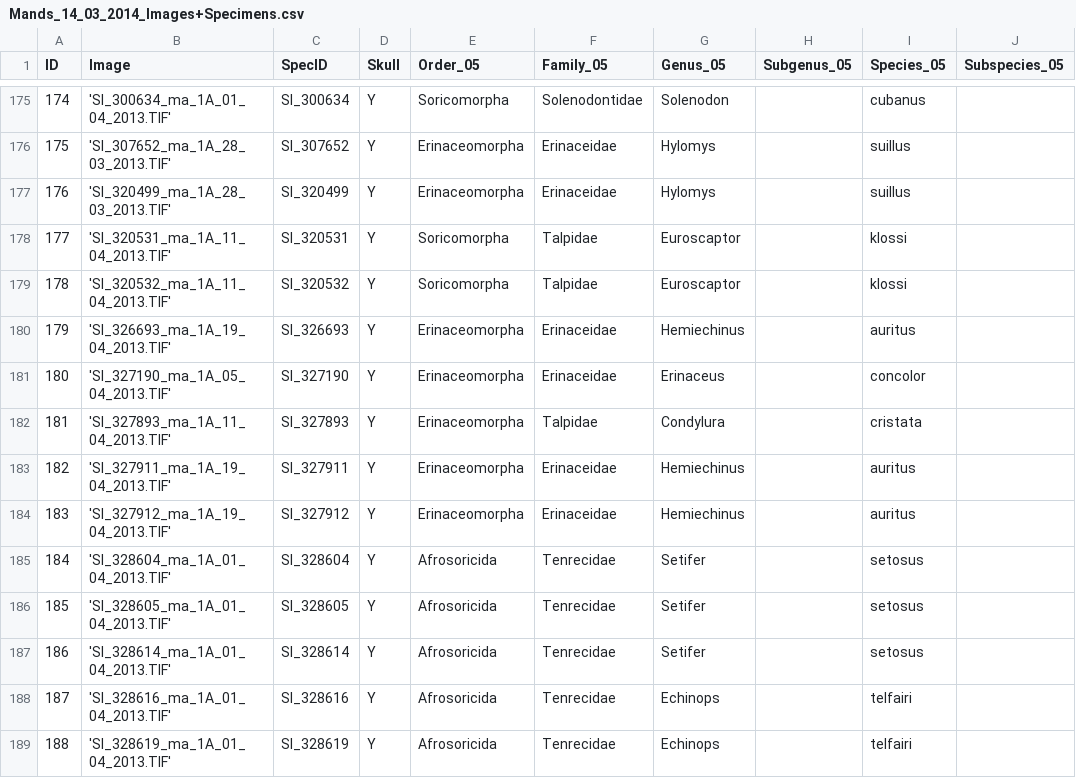
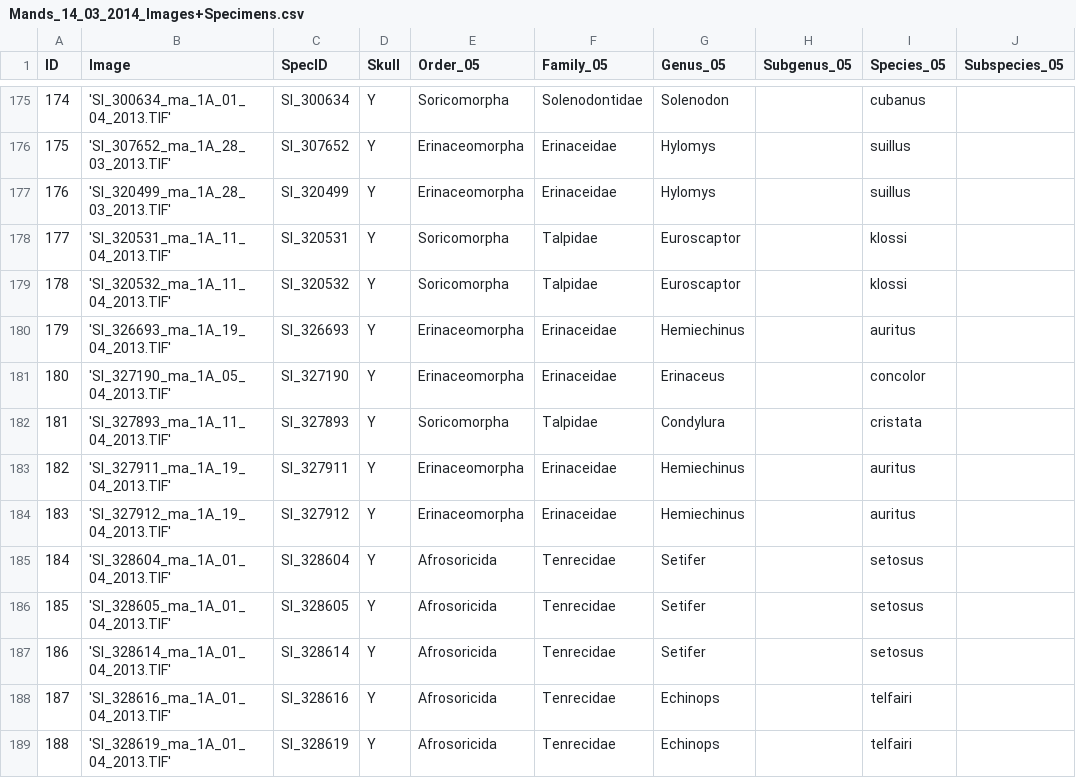
Before and after one commit to SiveFinlay/Disparity, a CSV file: data/mands/Mands_14_03_2014_Images+Specimens.csv, drawn as a sheet; only a part is shown, gaps mark what is left out; the diff names each change by its address in the sheet, - before the commit and + after, or states it on an @@ line.

Commit message:
First commit of new script to compare disparity between golden moles and tenrecs including a subset of 5 Microgale species

```diff
--- a/data/mands/Mands_14_03_2014_Images+Specimens.csv
+++ b/data/mands/Mands_14_03_2014_Images+Specimens.csv
-E182 (Order_05): Erinaceomorpha
+E182 (Order_05): Soricomorpha
```
Also changed, not shown: data/skdors/Skdors_16_12_13_10landmarks_images+specimens.csv, data/sklat/SkLat_08_11_13_Specimens+images.csv, 9 other files.
